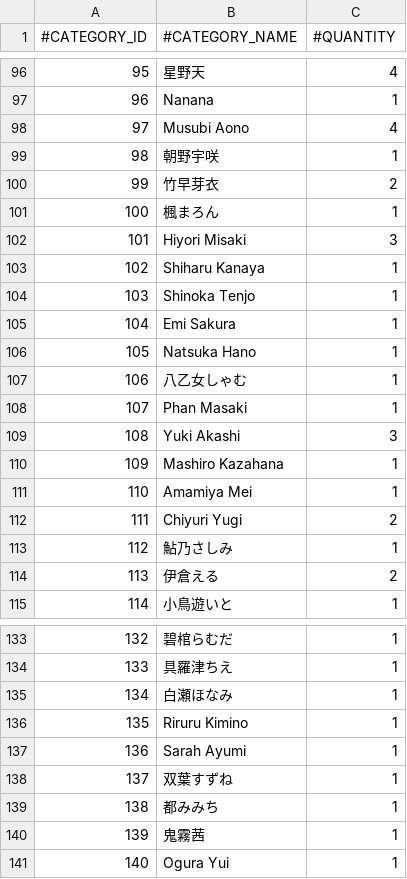
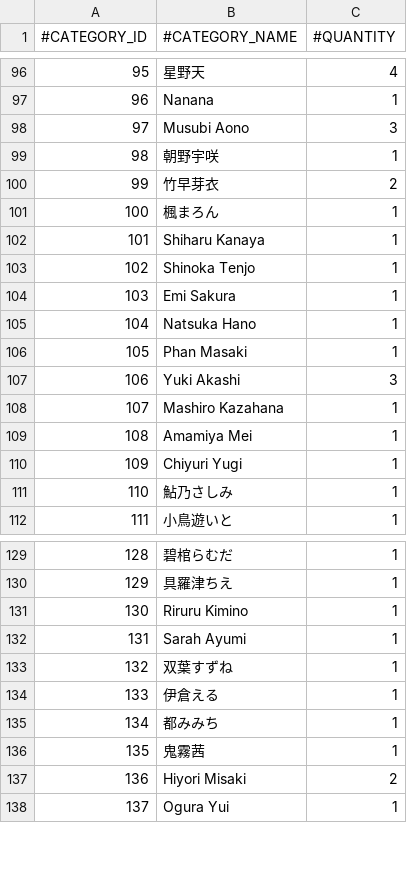
Before and after one commit to nguyenHoangDung0504/na-v3, a CSV file: @resources/databases/s1/cv.csv, drawn as a sheet; only a part is shown, gaps mark what is left out; removed rows and columns are numbered as before the commit, all else as after; the diff covers the shown part only; the diff names each change by its address in the sheet, - before the commit and + after, or states it on an @@ line.

```diff
--- a/@resources/databases/s1/cv.csv
+++ b/@resources/databases/s1/cv.csv
-C98 (#QUANTITY): 4
+C98 (#QUANTITY): 3
-row 102: 101 | Hiyori Misaki | 3
@@ column A (#CATEGORY_ID) renumbered from row 102 down @@
-row 107: 106 | 八乙女しゃむ | 1
-C110 (#QUANTITY): 2
+C110 (#QUANTITY): 1
-row 114: 113 | 伊倉える | 2
-row 135: 134 | 白瀬ほなみ | 1
+row 134: 133 | 伊倉える | 1
+row 137: 136 | Hiyori Misaki | 2
```
Also changed, not shown: 1 removed row and 15 edited cells elsewhere in this file, @resources/databases/s1/prefix.csv, @resources/databases/s1/series.csv, 8 other files.
